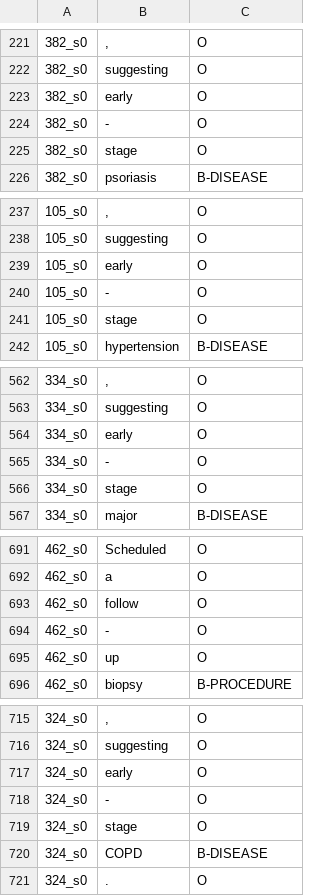
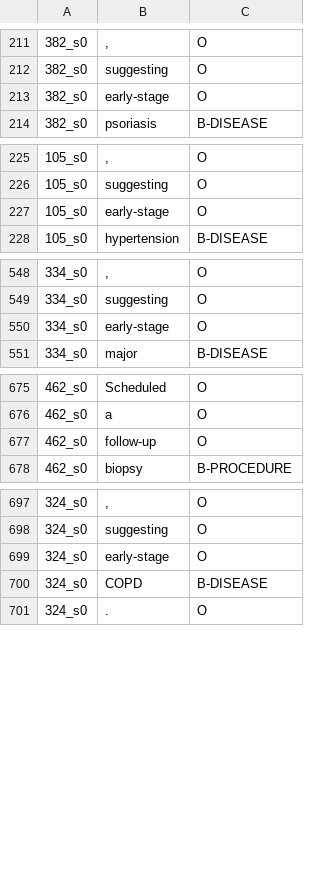
Before and after one commit to ImNico00/NLPExam, a TSV file: pipeline_exam/data/processed/golden-test.tsv, drawn as a sheet; only a part is shown, gaps mark what is left out; removed rows and columns are numbered as before the commit, all else as after; the diff covers the shown part only; the diff names each change by its address in the sheet, - before the commit and + after, or states it on an @@ line.

```diff
--- a/pipeline_exam/data/processed/golden-test.tsv
+++ b/pipeline_exam/data/processed/golden-test.tsv
-B213: early
+B213: early-stage
-row 224: 382_s0 | - | O
-row 225: 382_s0 | stage | O
-B227: early
+B227: early-stage
-row 240: 105_s0 | - | O
-row 241: 105_s0 | stage | O
-B550: early
+B550: early-stage
-row 565: 334_s0 | - | O
-row 566: 334_s0 | stage | O
-B677: follow
+B677: follow-up
-row 694: 462_s0 | - | O
-row 695: 462_s0 | up | O
-B699: early
+B699: early-stage
-row 718: 324_s0 | - | O
-row 719: 324_s0 | stage | O
```
Also changed, not shown: 10 removed rows and 5 edited cells elsewhere in this file, 5 other files.
